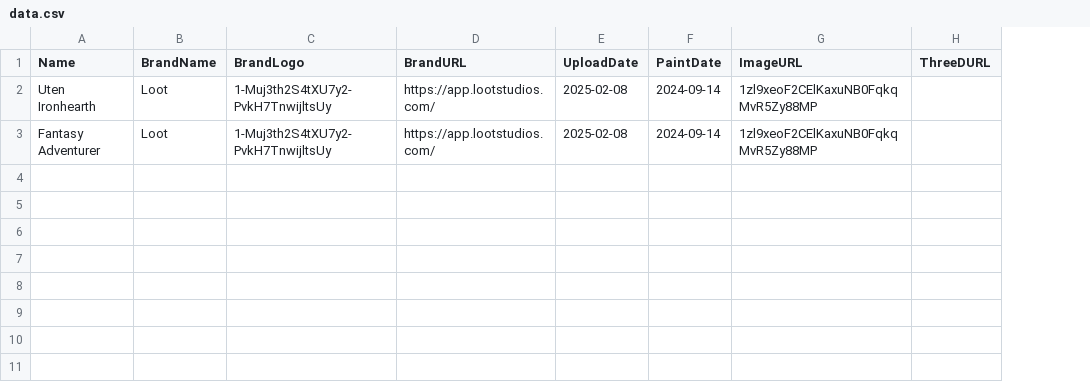
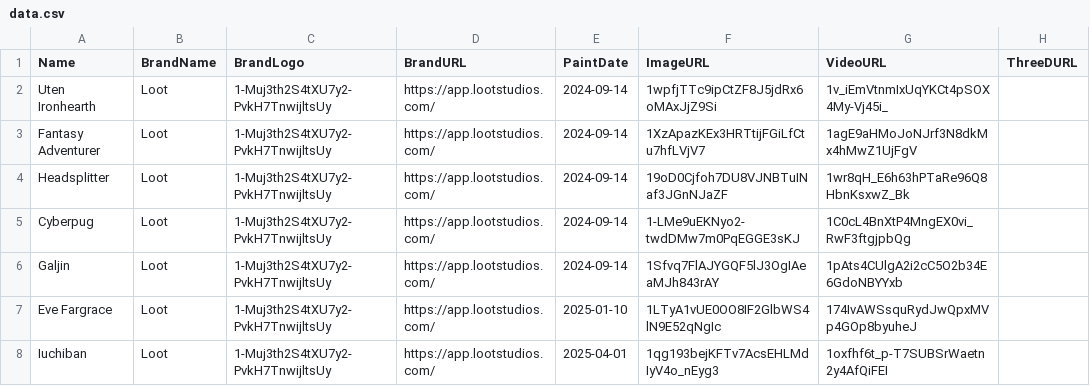
Before and after one commit to GustavoSantiago113/ArtsDungeon, a CSV file: data.csv, drawn as a sheet; removed rows and columns are numbered as before the commit, all else as after; the diff names each change by its address in the sheet, - before the commit and + after, or states it on an @@ line.

```diff
--- a/data.csv
+++ b/data.csv
-column E (UploadDate), rows 2-3: 2025-02-08 | 2025-02-08
+column G (VideoURL), rows 2-3: 1v_iEmVtnmIxUqYKCt4pSOX4My-Vj45i_ | 1agE9aHMoJoNJrf3N8dkMx4hMwZ1UjFgV
-F2 (ImageURL): 1zl9xeoF2CElKaxuNB0FqkqMvR5Zy88MP
+F2 (ImageURL): 1wpfjTTc9ipCtZF8J5jdRx6oMAxJjZ9Si
-F3 (ImageURL): 1zl9xeoF2CElKaxuNB0FqkqMvR5Zy88MP
+F3 (ImageURL): 1XzApazKEx3HRTtijFGiLfCtu7hfLVjV7
+row 4: Headsplitter | Loot | 1-Muj3th2S4tXU7y2-PvkH7TnwijltsUy | https://app.lootstudios.com/ | 2024-09-14 | 19oD0Cjfoh7DU8VJNBTuINaf3JGnNJaZF | 1wr8qH_E6h63hPTaRe96Q8HbnKsxwZ_Bk
+row 5: Cyberpug | Loot | 1-Muj3th2S4tXU7y2-PvkH7TnwijltsUy | https://app.lootstudios.com/ | 2024-09-14 | 1-LMe9uEKNyo2-twdDMw7m0PqEGGE3sKJ | 1C0cL4BnXtP4MngEX0vi_RwF3ftgjpbQg
+row 6: Galjin | Loot | 1-Muj3th2S4tXU7y2-PvkH7TnwijltsUy | https://app.lootstudios.com/ | 2024-09-14 | 1Sfvq7FlAJYGQF5lJ3OgIAeaMJh843rAY | 1pAts4CUlgA2i2cC5O2b34E6GdoNBYYxb
+row 7: Eve Fargrace | Loot | 1-Muj3th2S4tXU7y2-PvkH7TnwijltsUy | https://app.lootstudios.com/ | 2025-01-10 | 1LTyA1vUE0OO8IF2GlbWS4lN9E52qNgIc | 174IvAWSsquRydJwQpxMVp4GOp8byuheJ
+row 8: Iuchiban | Loot | 1-Muj3th2S4tXU7y2-PvkH7TnwijltsUy | https://app.lootstudios.com/ | 2025-04-01 | 1qg193bejKFTv7AcsEHLMdIyV4o_nEyg3 | 1oxfhf6t_p-T7SUBSrWaetn2y4AfQiFEI
```
Also changed, not shown: 5 other files.
